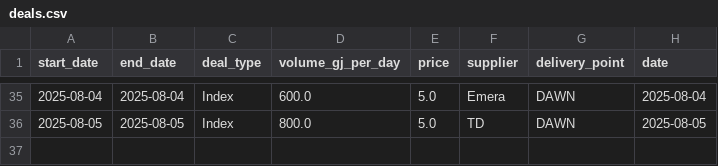
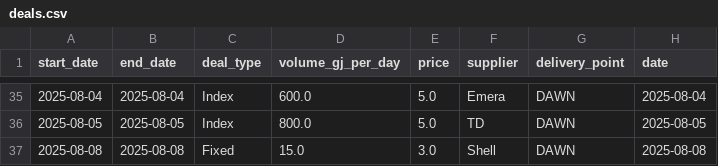
Before and after one commit to connorthornhill9/Gas_Portfolio_Manager, a CSV file: app/data/deals.csv, drawn as a sheet; only a part is shown, gaps mark what is left out; the diff names each change by its address in the sheet, - before the commit and + after, or states it on an @@ line.

```diff
--- a/app/data/deals.csv
+++ b/app/data/deals.csv
+row 37: 2025-08-08 | 2025-08-08 | Fixed | 15.0 | 3.0 | Shell | DAWN | 2025-08-08
```
Also changed, not shown: app/data/forecast.csv, 2 other files.
